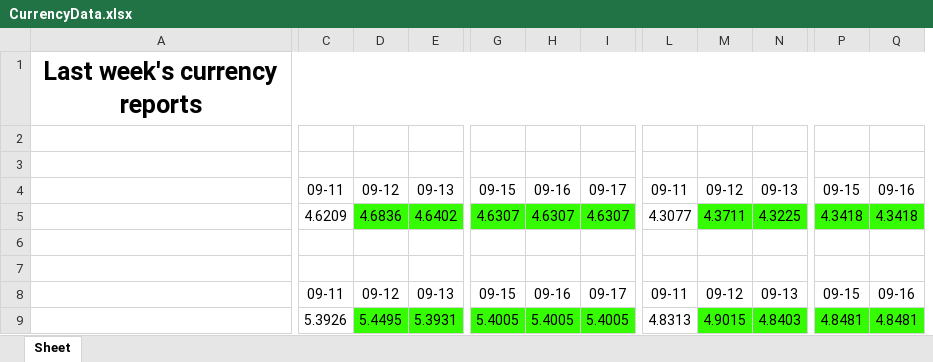
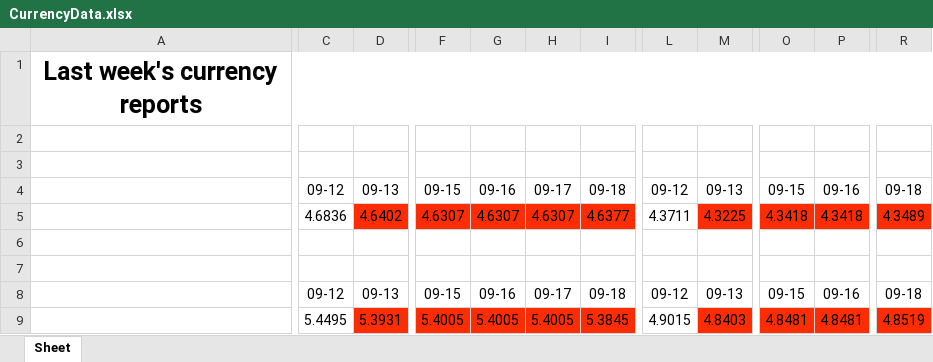
Before and after one commit to Ravs0nek/Currency-report-sent-by-e-mail, an Excel workbook: CurrencyData.xlsx, sheet Sheet, drawn as a sheet; only a part is shown, gaps mark what is left out; values as stored, in another font and other column widths than the file's, no borders; removed rows and columns are numbered as before the commit, all else as after; the diff covers the shown part only; the diff names each change by its address in the sheet, - before the commit and + after, or states it on an @@ line.

```diff
--- a/CurrencyData.xlsx (sheet Sheet)
+++ b/CurrencyData.xlsx (sheet Sheet)
-column C, rows 4-9: 09-11 | 4.6209 |  |  | 09-11 | 5.3926
+column I, rows 4-9: 09-18 | 4.6377 |  |  | 09-18 | 5.3845
-column L, rows 4-9: 09-11 | 4.3077 |  |  | 09-11 | 4.8313
+column R, rows 4-9: 09-18 | 4.3489 |  |  | 09-18 | 4.8519
-C5 fill: #35FC03
+C5 fill: none
-D5:H5 fill: #35FC03
+D5:H5 fill: #FC2C03
-L5 fill: #35FC03
+L5 fill: none
-M5:P5 fill: #35FC03
+M5:P5 fill: #FC2C03
-C9 fill: #35FC03
+C9 fill: none
-D9 fill: #35FC03
+D9 fill: #FC2C03
-F9:H9 fill: #35FC03
+F9:H9 fill: #FC2C03
-L9 fill: #35FC03
+L9 fill: none
-M9 fill: #35FC03
+M9 fill: #FC2C03
-O9:P9 fill: #35FC03
+O9:P9 fill: #FC2C03
```
Also changed, not shown: cell formats elsewhere in this sheet.
